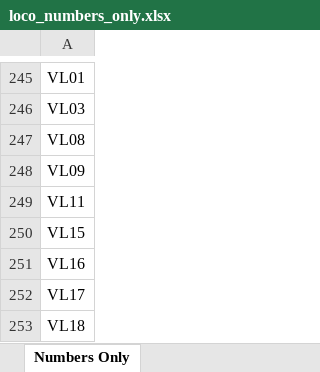
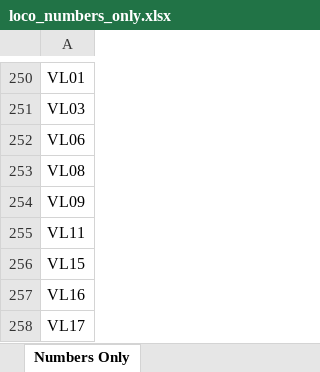
Before and after one commit to grahame21/railops-backend, an Excel workbook: static/downloads/loco_numbers_only.xlsx, sheet Numbers Only, drawn as a sheet; only a part is shown, gaps mark what is left out; the shorter side is filled out with more unchanged rows; values as stored, in another font and other column widths than the file's, no borders; the diff covers the shown part only; the diff names each change by its address in the sheet, - before the commit and + after, or states it on an @@ line.

```diff
--- a/static/downloads/loco_numbers_only.xlsx (sheet Numbers Only)
+++ b/static/downloads/loco_numbers_only.xlsx (sheet Numbers Only)
+row 252: VL06
```
Also changed, not shown: 5 added rows elsewhere in this sheet, static/downloads/loco_database.xlsx, 11 other files.
